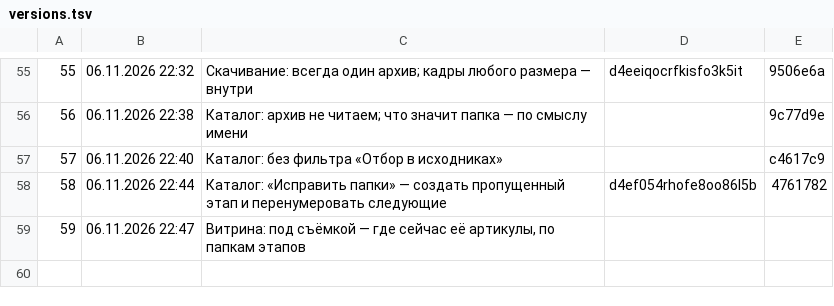
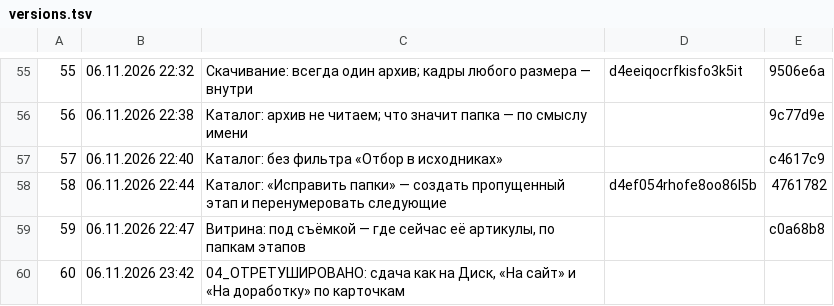
Before and after one commit to barinskim-cmyk/content-pulse, a TSV file: tools/versions.tsv, drawn as a sheet; only a part is shown, gaps mark what is left out.

```diff
--- a/tools/versions.tsv
+++ b/tools/versions.tsv
@@ -58,2 +58,3 @@
 58	06.11.2026 22:44	Каталог: «Исправить папки» — создать пропущенный этап и перенумеровать следующие	d4ef054rhofe8oo86l5b	4761782
-59	06.11.2026 22:47	Витрина: под съёмкой — где сейчас её артикулы, по папкам этапов		
+59	06.11.2026 22:47	Витрина: под съёмкой — где сейчас её артикулы, по папкам этапов		c0a68b8
+60	06.11.2026 23:42	04_ОТРЕТУШИРОВАНО: сдача как на Диск, «На сайт» и «На доработку» по карточкам		
```
Also changed, not shown: 5 other files.
